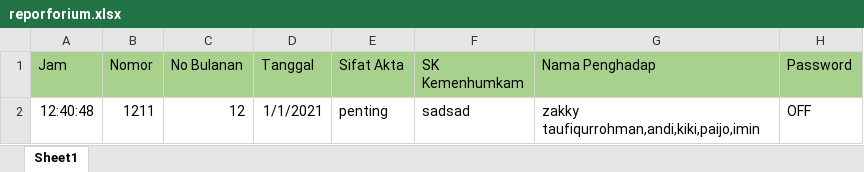
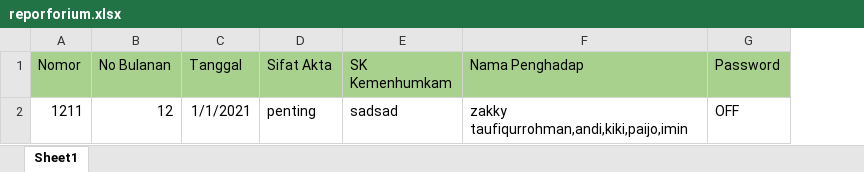
Before and after one commit to zakkytaufiqurrohman/barcode, an Excel workbook: public/import/reporforium.xlsx, sheet Sheet1, drawn as a sheet; values as stored, in another font and other column widths than the file's, no borders; the diff names each change by its address in the sheet, - before the commit and + after, or states it on an @@ line.

Commit message:
fix import reporforium

```diff
--- a/public/import/reporforium.xlsx (sheet Sheet1)
+++ b/public/import/reporforium.xlsx (sheet Sheet1)
-column A (Jam), row 2: 12:40:48
```
Also changed, not shown: 4 other files.
